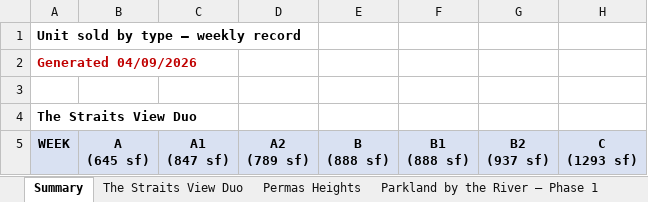
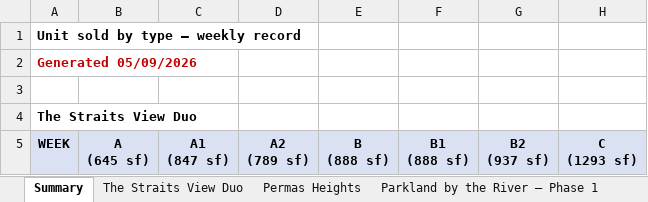
Before and after one commit to smtcu/teduh-tracker, an Excel workbook: docs/downloads/TEDUH_Unit_Types.xlsx, sheet Summary, drawn as a sheet; only a part is shown; values as stored, in another font and other column widths than the file's, no borders; the diff names each change by its address in the sheet, - before the commit and + after, or states it on an @@ line.

Commit message:
TEDUH refresh 2026-09-05

```diff
--- a/docs/downloads/TEDUH_Unit_Types.xlsx (sheet Summary)
+++ b/docs/downloads/TEDUH_Unit_Types.xlsx (sheet Summary)
-A2 (WEEK): Generated 04/09/2026
+A2 (WEEK): Generated 05/09/2026
```
Also changed, not shown: docs/downloads/TEDUH_Competitor_Trackers.xlsx, docs/downloads/Teduh_Daily_Tracker.xlsx, 12 other files.
